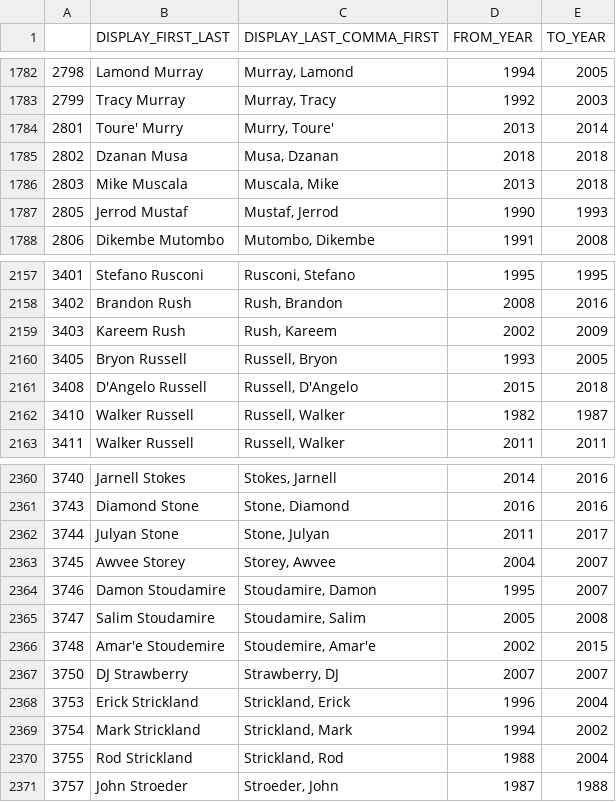
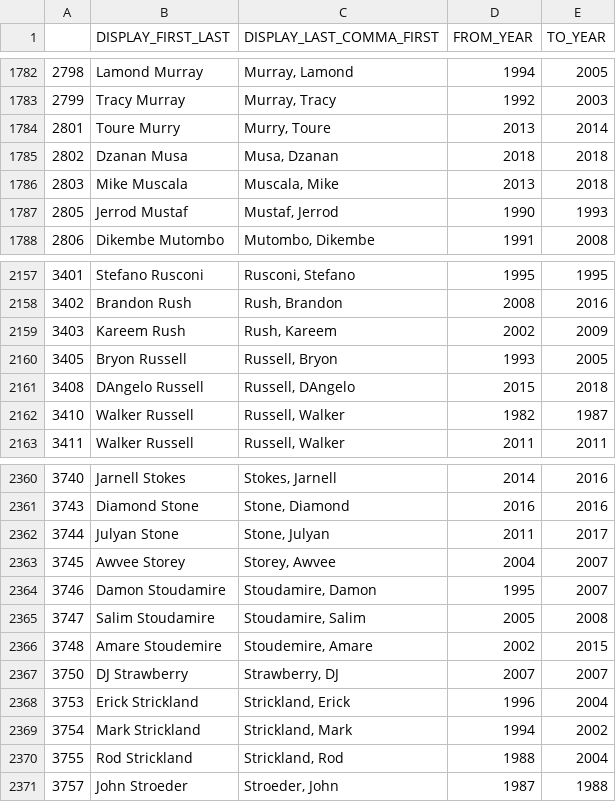
Before and after one commit to Kelcon86/NBA_HOF_Predictions, a CSV file: DataPreparation/OutputData/career_duration.csv, drawn as a sheet; only a part is shown, gaps mark what is left out; the diff covers the shown part only.

```diff
--- a/DataPreparation/OutputData/career_duration.csv
+++ b/DataPreparation/OutputData/career_duration.csv
@@ -1783,3 +1783,3 @@
 2799,Tracy Murray,"Murray, Tracy",1992,2003
-2801,Toure' Murry,"Murry, Toure'",2013,2014
+2801,Toure Murry,"Murry, Toure",2013,2014
 2802,Dzanan Musa,"Musa, Dzanan",2018,2018
@@ -2160,3 +2160,3 @@
 3405,Bryon Russell,"Russell, Bryon",1993,2005
-3408,D'Angelo Russell,"Russell, D'Angelo",2015,2018
+3408,DAngelo Russell,"Russell, DAngelo",2015,2018
 3410,Walker Russell,"Russell, Walker",1982,1987
@@ -2365,3 +2365,3 @@
 3747,Salim Stoudamire,"Stoudamire, Salim",2005,2008
-3748,Amar'e Stoudemire,"Stoudemire, Amar'e",2002,2015
+3748,Amare Stoudemire,"Stoudemire, Amare",2002,2015
 3750,DJ Strawberry,"Strawberry, DJ",2007,2007
```
Also changed, not shown: 40 edited cells elsewhere in this file, 3 other files.
